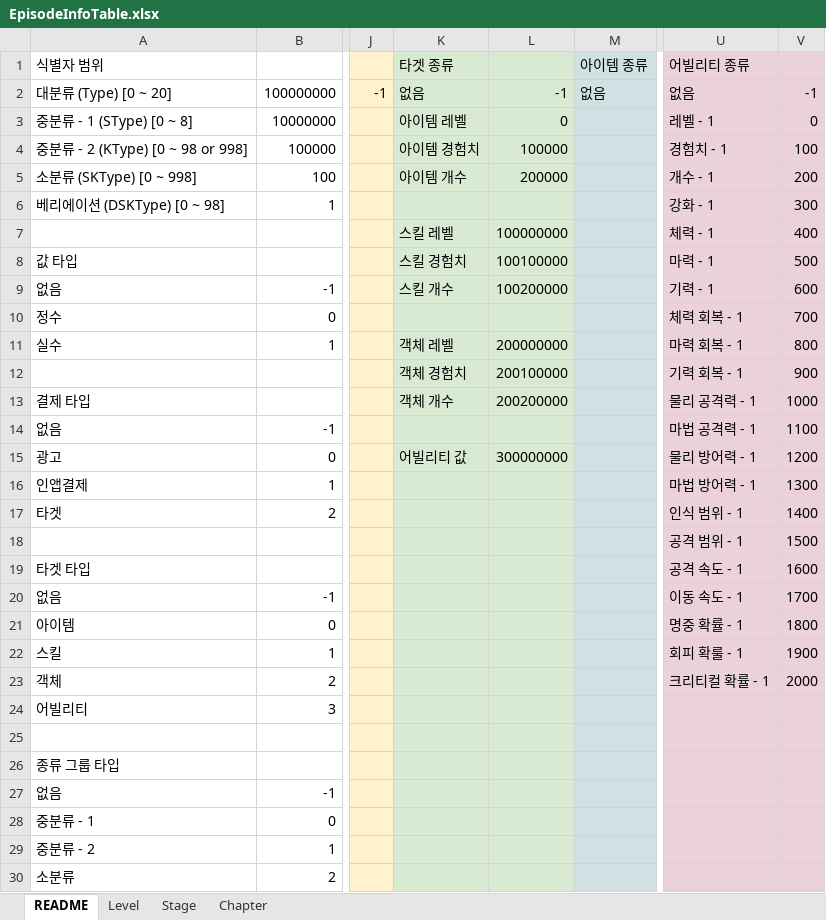
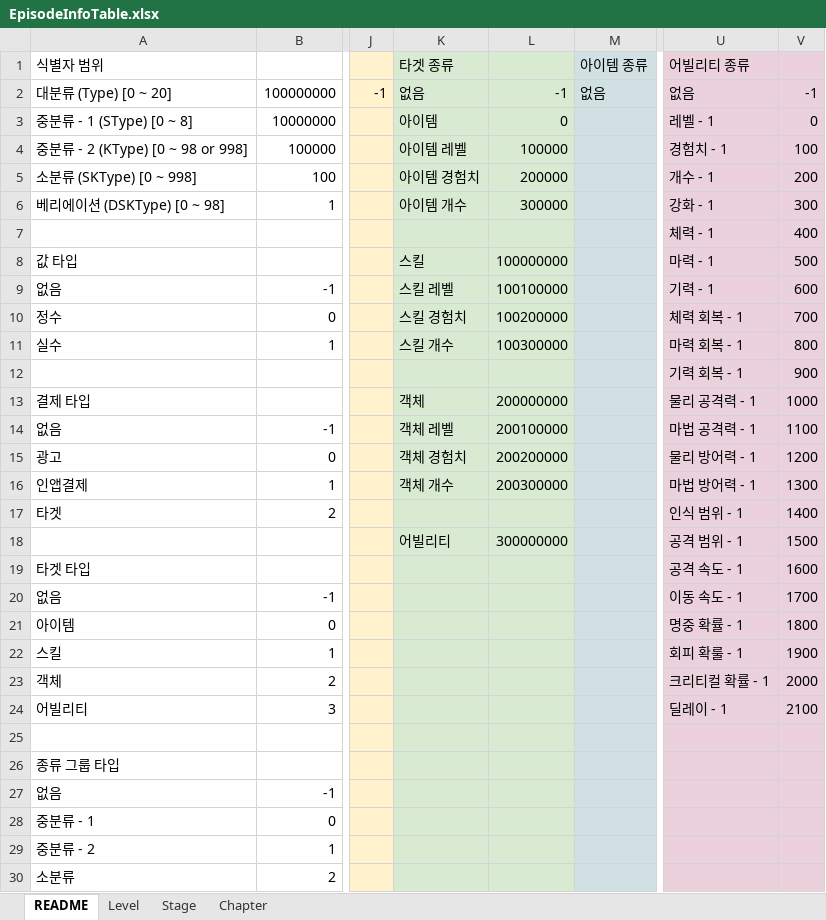
Before and after one commit to devmodle/0300000001.module_unitypackages, an Excel workbook: Templates/Tables/EpisodeInfo/EpisodeInfoTable.xlsx, sheet README, drawn as a sheet; only a part is shown, gaps mark what is left out; values as stored, in another font and other column widths than the file's, no borders; charts and pictures not drawn; the diff names each change by its address in the sheet, - before the commit and + after, or states it on an @@ line.

```diff
--- a/Templates/Tables/EpisodeInfo/EpisodeInfoTable.xlsx (sheet README)
+++ b/Templates/Tables/EpisodeInfo/EpisodeInfoTable.xlsx (sheet README)
-K3 (타겟 종류): 아이템 레벨
+K3 (타겟 종류): 아이템
-K4 (타겟 종류): 아이템 경험치
+K4 (타겟 종류): 아이템 레벨
-K5 (타겟 종류): 아이템 개수
+K5 (타겟 종류): 아이템 경험치
-K6 (타겟 종류): (empty)
+K6 (타겟 종류): 아이템 개수
-L6: (empty)
+L6: 300000
-K7 (타겟 종류): 스킬 레벨
+K7 (타겟 종류): (empty)
-L7: 100000000
+L7: (empty)
-K8 (타겟 종류): 스킬 경험치
+K8 (타겟 종류): 스킬
-L8: 100100000
+L8: 100000000
-K9 (타겟 종류): 스킬 개수
+K9 (타겟 종류): 스킬 레벨
-L9: 100200000
+L9: 100100000
-K10 (타겟 종류): (empty)
+K10 (타겟 종류): 스킬 경험치
-L10: (empty)
+L10: 100200000
-K11 (타겟 종류): 객체 레벨
+K11 (타겟 종류): 스킬 개수
-L11: 200000000
+L11: 100300000
-K12 (타겟 종류): 객체 경험치
+K12 (타겟 종류): (empty)
-L12: 200100000
+L12: (empty)
-K13 (타겟 종류): 객체 개수
+K13 (타겟 종류): 객체
-L13: 200200000
+L13: 200000000
-K14 (타겟 종류): (empty)
+K14 (타겟 종류): 객체 레벨
-L14: (empty)
+L14: 200100000
-K15 (타겟 종류): 어빌리티 값
+K15 (타겟 종류): 객체 경험치
-L15: 300000000
+L15: 200200000
-K16 (타겟 종류): (empty)
+K16 (타겟 종류): 객체 개수
-L16: (empty)
+L16: 200300000
-K18 (타겟 종류): (empty)
+K18 (타겟 종류): 어빌리티
-L18: (empty)
+L18: 300000000
-U24 (어빌리티 종류): (empty)
+U24 (어빌리티 종류): 딜레이 - 1
-V24: (empty)
+V24: 2100
```
Also changed, not shown: sheet Chapter, sheet Stage, sheet Level, Templates/Tables/AbilityInfo/AbilityInfoTable.xlsx, Templates/Tables/FXInfo/FXInfoTable.xlsx, 11 other files.
